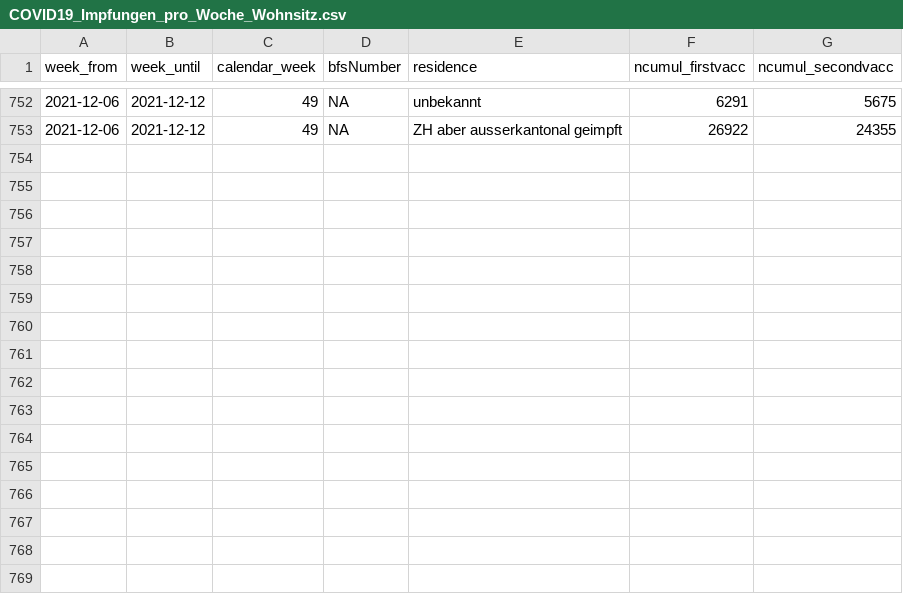
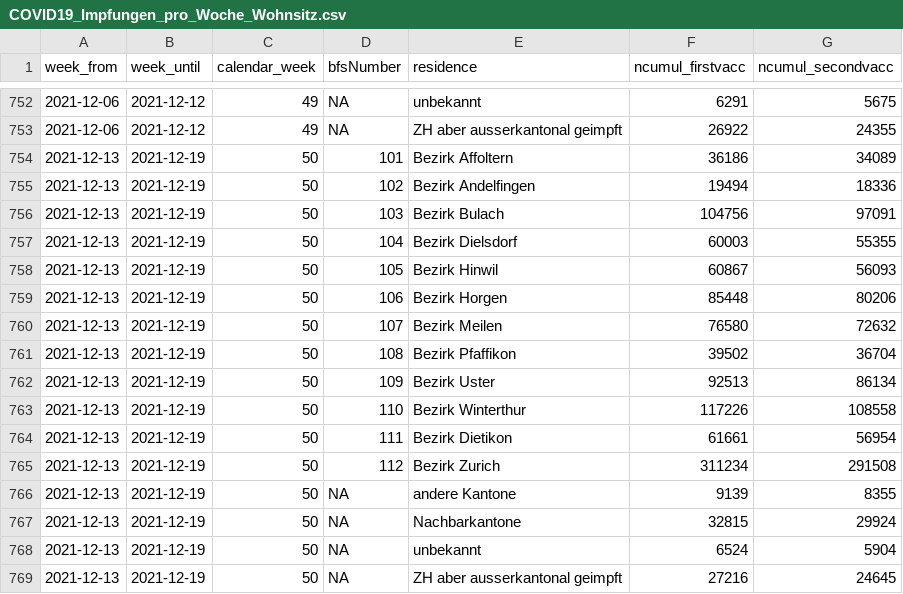
Before and after one commit to openZH/covid_19_vaccination_campaign_ZH, a CSV file: COVID19_Impfungen_pro_Woche_Wohnsitz.csv, drawn as a sheet; only a part is shown, gaps mark what is left out.

```diff
--- a/COVID19_Impfungen_pro_Woche_Wohnsitz.csv
+++ b/COVID19_Impfungen_pro_Woche_Wohnsitz.csv
@@ -753 +753,17 @@ week_from,week_until,calendar_week,bfsNumber,residence,ncumul_firstvacc,ncumul_s
 2021-12-06,2021-12-12,49,NA,ZH aber ausserkantonal geimpft,26922,24355
+2021-12-13,2021-12-19,50,101,Bezirk Affoltern,36186,34089
+2021-12-13,2021-12-19,50,102,Bezirk Andelfingen,19494,18336
+2021-12-13,2021-12-19,50,103,Bezirk Bulach,104756,97091
+2021-12-13,2021-12-19,50,104,Bezirk Dielsdorf,60003,55355
+2021-12-13,2021-12-19,50,105,Bezirk Hinwil,60867,56093
+2021-12-13,2021-12-19,50,106,Bezirk Horgen,85448,80206
+2021-12-13,2021-12-19,50,107,Bezirk Meilen,76580,72632
+2021-12-13,2021-12-19,50,108,Bezirk Pfaffikon,39502,36704
+2021-12-13,2021-12-19,50,109,Bezirk Uster,92513,86134
+2021-12-13,2021-12-19,50,110,Bezirk Winterthur,117226,108558
+2021-12-13,2021-12-19,50,111,Bezirk Dietikon,61661,56954
+2021-12-13,2021-12-19,50,112,Bezirk Zurich,311234,291508
+2021-12-13,2021-12-19,50,NA,andere Kantone,9139,8355
+2021-12-13,2021-12-19,50,NA,Nachbarkantone,32815,29924
+2021-12-13,2021-12-19,50,NA,unbekannt,6524,5904
+2021-12-13,2021-12-19,50,NA,ZH aber ausserkantonal geimpft,27216,24645
```
Also changed, not shown: COVID19_Impfungen_pro_Datum_Altersklasse_Geschlecht.csv, COVID19_Impfungen_pro_Woche_Alter_in_KTZH_wohnhaft.csv, 1 other file.
